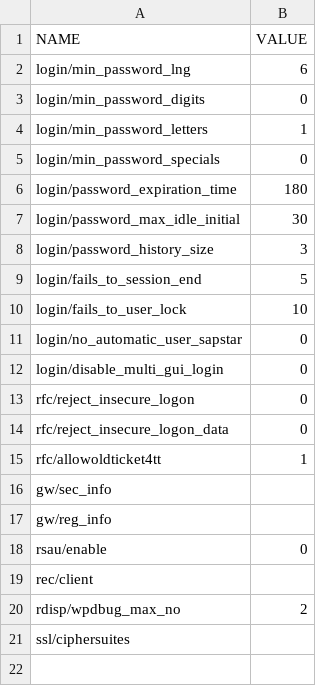
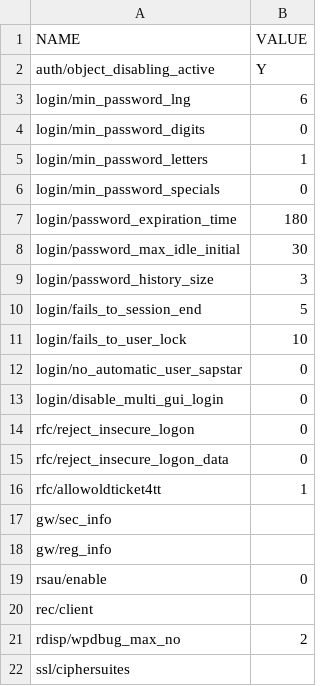
Before and after one commit to Krishcalin/SAP-S4HANA-RISE-Security-Scanner, a CSV file: sample_data/security_params.csv, drawn as a sheet.

```diff
--- a/sample_data/security_params.csv
+++ b/sample_data/security_params.csv
@@ -1,2 +1,3 @@
 NAME,VALUE
+auth/object_disabling_active,Y
 login/min_password_lng,6
```
Also changed, not shown: sample_data/user_roles.csv, 6 other files.
